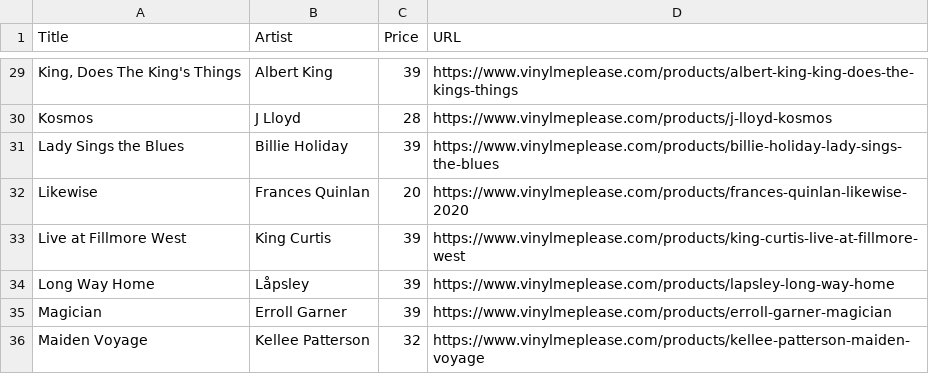
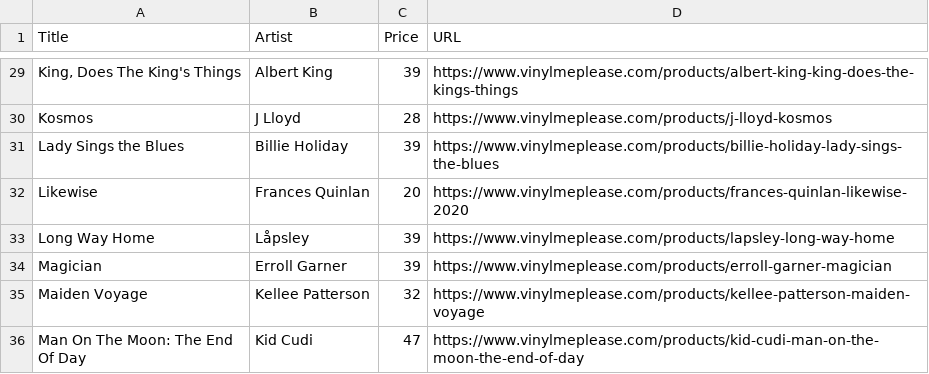
Before and after one commit to sircrumpet/vmp-swaps, a CSV file: VMP_Swaps.csv, drawn as a sheet; only a part is shown, gaps mark what is left out; the shorter side is filled out with more unchanged rows; the diff names each change by its address in the sheet, - before the commit and + after, or states it on an @@ line.

Commit message:
1 swap removed
  Title: Live at Fillmore West
  Artist: King Curtis
  Price: 39
  URL: https://www.vinylmeplease.com/products/king-curtis-live-at-fillmore-west

[skip ci]

```diff
--- a/VMP_Swaps.csv
+++ b/VMP_Swaps.csv
-row 33: Live at Fillmore West | King Curtis | 39 | https://www.vinylmeplease.com/products/king-curtis-live-at-fillmore-west
```
